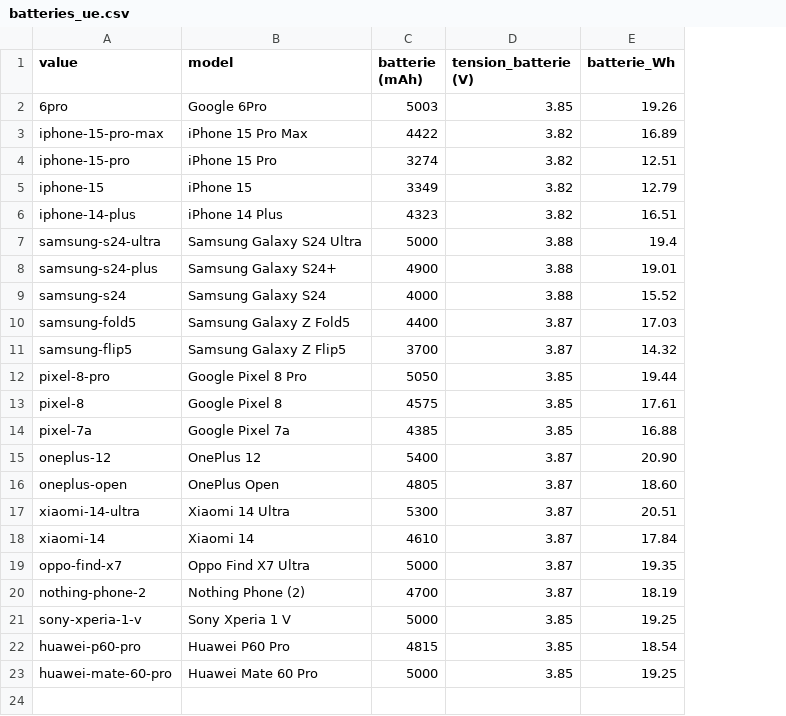
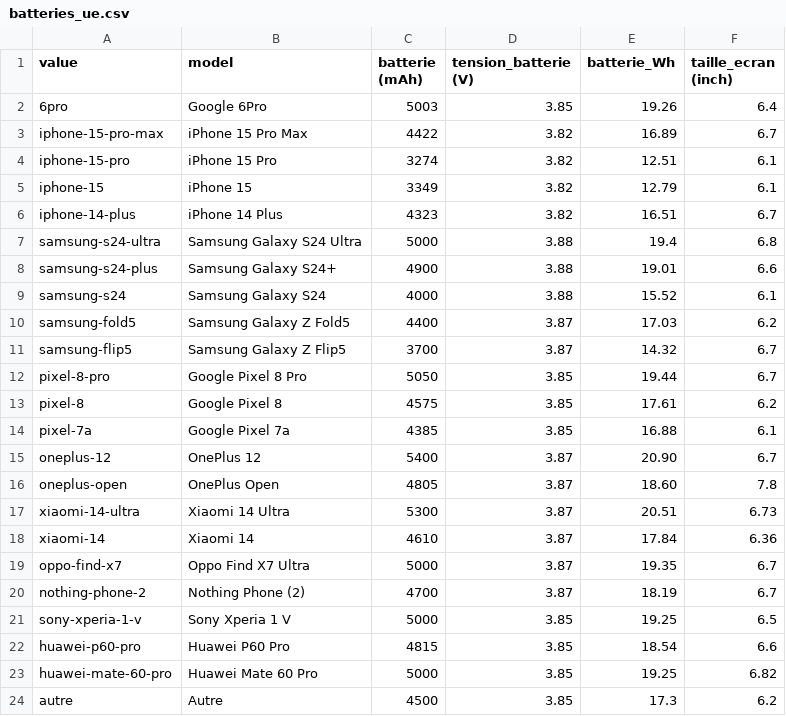
Before and after one commit to ccanela/SIR, a CSV file: website/server/batteries_ue.csv, drawn as a sheet; the diff names each change by its address in the sheet, - before the commit and + after, or states it on an @@ line.

```diff
--- a/website/server/batteries_ue.csv
+++ b/website/server/batteries_ue.csv
+column F (taille_ecran (inch)), rows 2-23: 6.4 | 6.7 | 6.1 | 6.1 | 6.7 | 6.8 | 6.6 | 6.1 | 6.2 | 6.7 | 6.7 | 6.2 | 6.1 | 6.7 | 7.8 | 6.73 | 6.36 | 6.7 | 6.7 | 6.5 | 6.6 | 6.82
+row 24: autre | Autre | 4500 | 3.85 | 17.3 | 6.2
```
Also changed, not shown: 1 other file.
